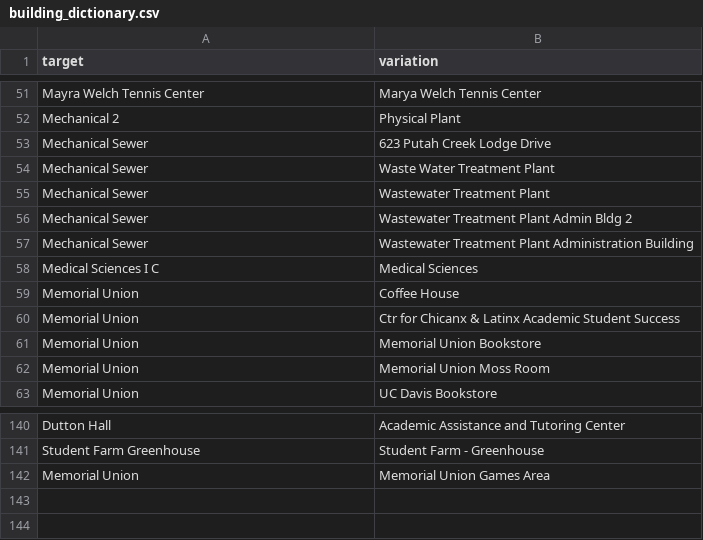
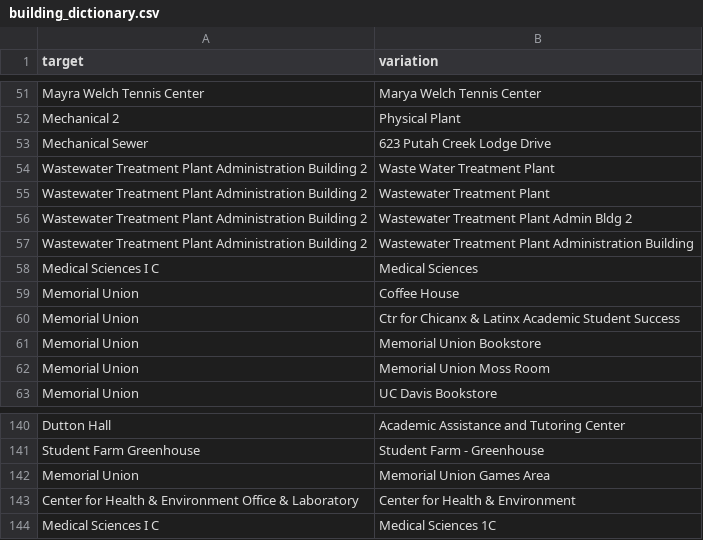
Before and after one commit to datalab-dev/covid_worksite_exposure, a CSV file: data/building_dictionary.csv, drawn as a sheet; only a part is shown, gaps mark what is left out.

Commit message:
update building dictionary

```diff
--- a/data/building_dictionary.csv
+++ b/data/building_dictionary.csv
@@ -53,6 +53,6 @@ Mechanical 2,Physical Plant
 Mechanical Sewer,623 Putah Creek Lodge Drive
-Mechanical Sewer,Waste Water Treatment Plant
-Mechanical Sewer,Wastewater Treatment Plant
-Mechanical Sewer,Wastewater Treatment Plant Admin Bldg 2
-Mechanical Sewer,Wastewater Treatment Plant Administration Building
+Wastewater Treatment Plant Administration Building 2,Waste Water Treatment Plant
+Wastewater Treatment Plant Administration Building 2,Wastewater Treatment Plant
+Wastewater Treatment Plant Administration Building 2,Wastewater Treatment Plant Admin Bldg 2
+Wastewater Treatment Plant Administration Building 2,Wastewater Treatment Plant Administration Building
 Medical Sciences I C,Medical Sciences
@@ -142 +142,3 @@ Student Farm Greenhouse,Student Farm - Greenhouse
 Memorial Union,Memorial Union Games Area
+Center for Health & Environment Office & Laboratory,Center for Health & Environment
+Medical Sciences I C,Medical Sciences 1C
```
Also changed, not shown: 2 other files.
